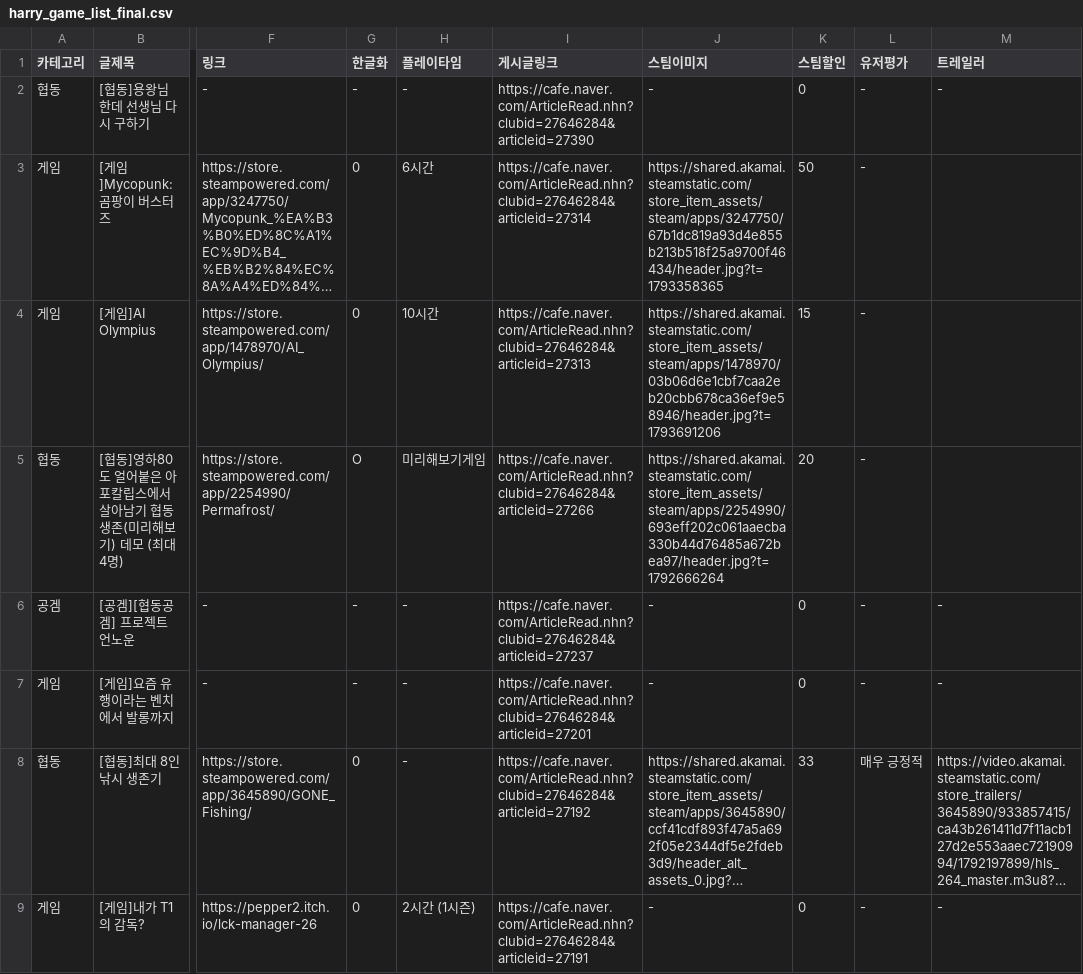
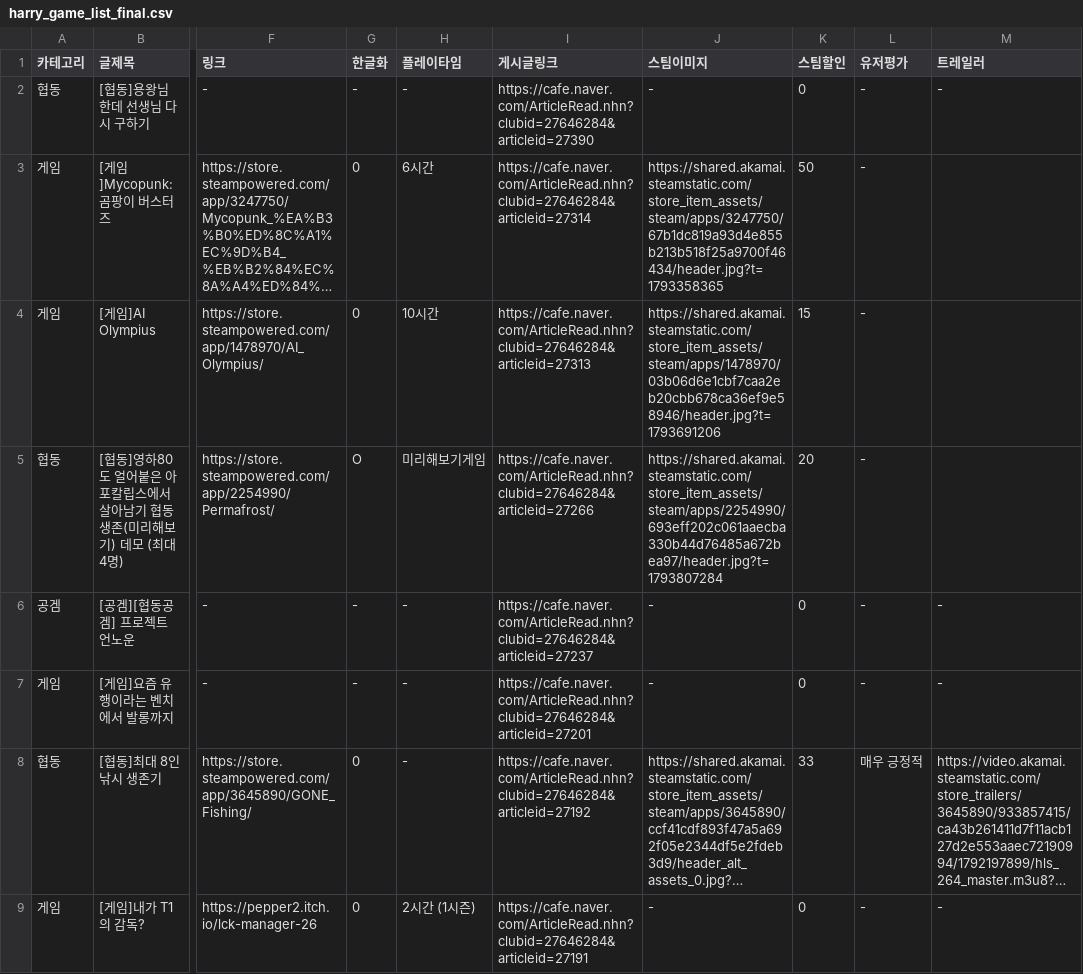
Before and after one commit to xnoa03/harry-game-list, a CSV file: harry_game_list_final.csv, drawn as a sheet; only a part is shown, gaps mark what is left out; long unchanged cells end in …; the diff names each change by its address in the sheet, - before the commit and + after, or states it on an @@ line.

```diff
--- a/harry_game_list_final.csv
+++ b/harry_game_list_final.csv
-J5 (스팀이미지): https://shared.akamai.steamstatic.com/store_item_assets/steam/apps/2254990/693eff202c061aaecba330b44d76485a672bea97/header.jpg?t=1792666264
+J5 (스팀이미지): https://shared.akamai.steamstatic.com/store_item_assets/steam/apps/2254990/693eff202c061aaecba330b44d76485a672bea97/header.jpg?t=1793807284
```
Also changed, not shown: 1 other file.
